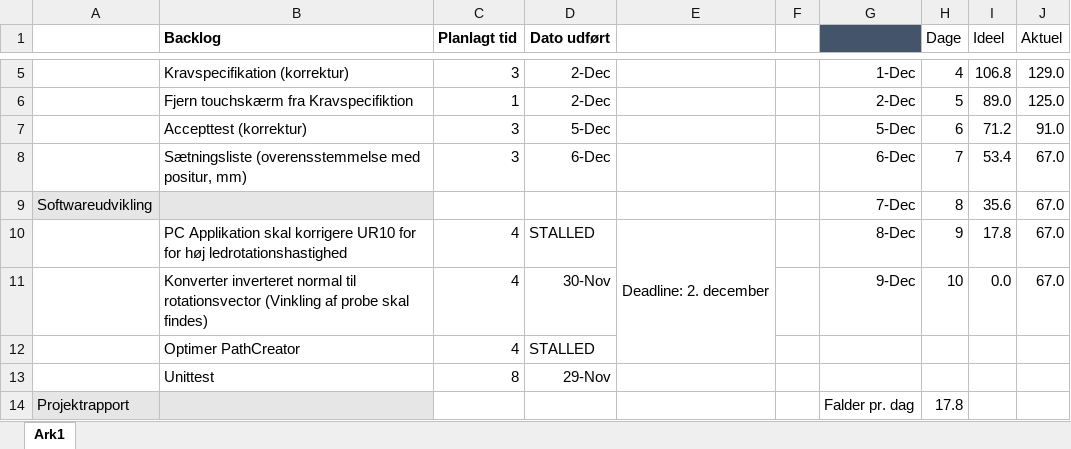
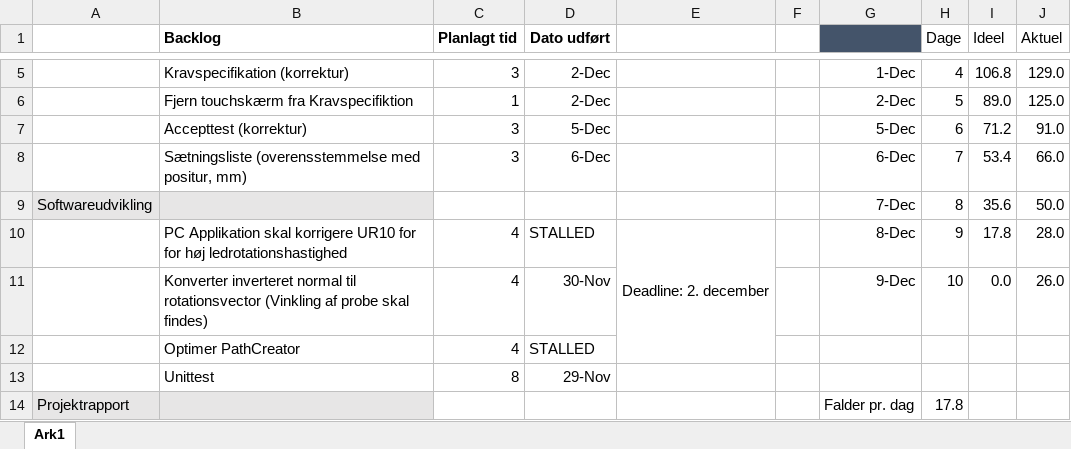
Before and after one commit to zeroregard/Automatic-Sonography, an Excel workbook: Evaluering af sprints/Burn down chart - sprint 7.xlsx, sheet Ark1, drawn as a sheet; only a part is shown, gaps mark what is left out; values as stored, in another font and other column widths than the file's, no borders; charts and pictures not drawn; the diff covers the shown part only; the diff names each change by its address in the sheet, - before the commit and + after, or states it on an @@ line.

Commit message:
Opdateret burn-down chart

```diff
--- a/Evaluering af sprints/Burn down chart - sprint 7.xlsx (sheet Ark1)
+++ b/Evaluering af sprints/Burn down chart - sprint 7.xlsx (sheet Ark1)
-J8 (Aktuel): 67.0
+J8 (Aktuel): 66.0
-J9 (Aktuel): 67.0
+J9 (Aktuel): 50.0
-J10 (Aktuel): 67.0
+J10 (Aktuel): 28.0
-J11 (Aktuel): 67.0
+J11 (Aktuel): 26.0
```
Also changed, not shown: 12 edited cells elsewhere in this sheet, charts or pictures.
